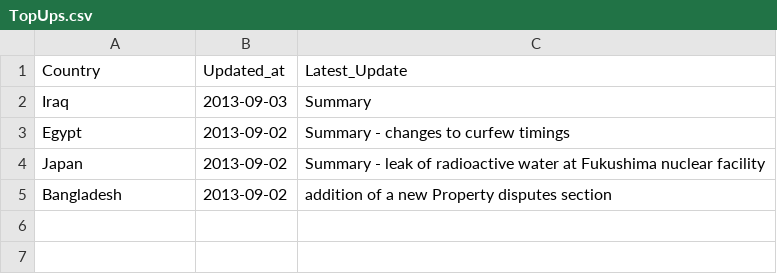
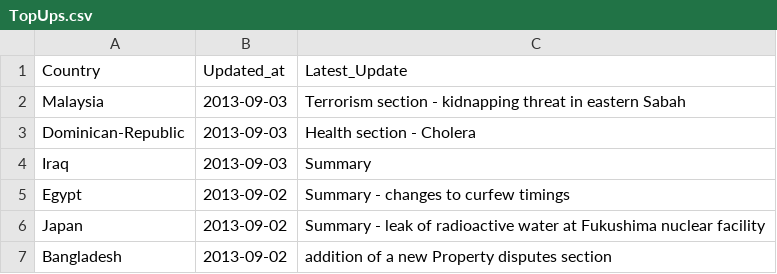
Before and after one commit to DPCollins/FCO2, a CSV file: TopUps.csv, drawn as a sheet.

Commit message:
automated update

```diff
--- a/TopUps.csv
+++ b/TopUps.csv
@@ -1,2 +1,4 @@
 Country,Updated_at,Latest_Update
+Malaysia,2013-09-03, Terrorism section - kidnapping threat in eastern Sabah
+Dominican-Republic,2013-09-03, Health section - Cholera
 Iraq,2013-09-03, Summary
```
